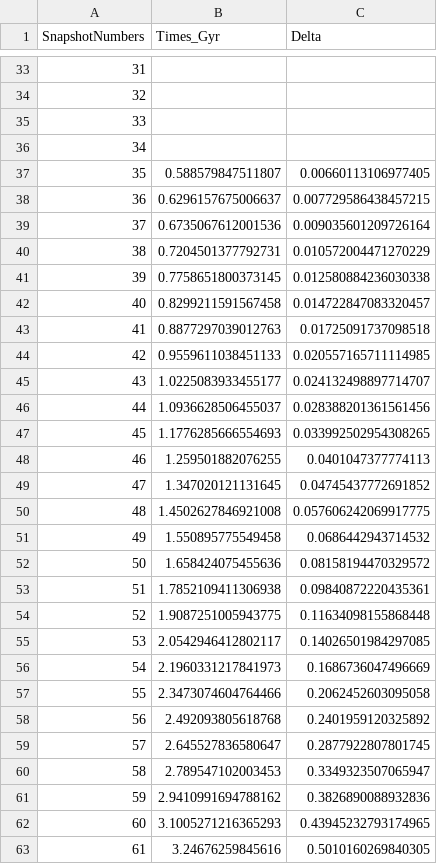
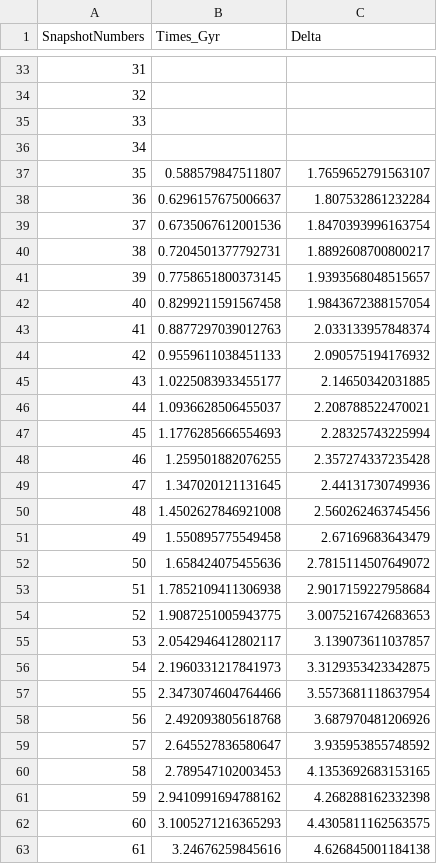
Before and after one commit to ffiza/hestia-accretion, a CSV file: results/09_18_MW/delta_1200.csv, drawn as a sheet; only a part is shown, gaps mark what is left out; the diff covers the shown part only.

Commit message:
Fixed d1200 data

```diff
--- a/results/09_18_MW/delta_1200.csv
+++ b/results/09_18_MW/delta_1200.csv
@@ -36,28 +36,28 @@ SnapshotNumbers,Times_Gyr,Delta
 34,,
-35,0.588579847511807,0.00660113106977405
-36,0.6296157675006637,0.007729586438457215
-37,0.6735067612001536,0.009035601209726164
-38,0.7204501377792731,0.010572004471270229
-39,0.7758651800373145,0.012580884236030338
-40,0.8299211591567458,0.014722847083320457
-41,0.8877297039012763,0.01725091737098518
-42,0.9559611038451133,0.020557165711114985
-43,1.0225083933455177,0.024132498897714707
-44,1.0936628506455037,0.028388201361561456
-45,1.1776285666554693,0.033992502954308265
-46,1.259501882076255,0.0401047377774113
-47,1.347020121131645,0.04745437772691852
-48,1.4502627846921008,0.057606242069917775
-49,1.550895775549458,0.0686442943714532
-50,1.658424075455636,0.08158194470329572
-51,1.7852109411306938,0.09840872220435361
-52,1.9087251005943775,0.11634098155868448
-53,2.0542946412802117,0.14026501984297085
-54,2.1960331217841973,0.1686736047496669
-55,2.3473074604764466,0.2062452603095058
-56,2.492093805618768,0.2401959120325892
-57,2.645527836580647,0.2877922807801745
-58,2.789547102003453,0.3349323507065947
-59,2.9410991694788162,0.3826890088932836
-60,3.1005271216365293,0.43945232793174965
-61,3.24676259845616,0.5010160269840305
+35,0.588579847511807,1.7659652791563107
+36,0.6296157675006637,1.807532861232284
+37,0.6735067612001536,1.8470393996163754
+38,0.7204501377792731,1.8892608700800217
+39,0.7758651800373145,1.9393568048515657
+40,0.8299211591567458,1.9843672388157054
+41,0.8877297039012763,2.033133957848374
+42,0.9559611038451133,2.090575194176932
+43,1.0225083933455177,2.14650342031885
+44,1.0936628506455037,2.208788522470021
+45,1.1776285666554693,2.28325743225994
+46,1.259501882076255,2.357274337235428
+47,1.347020121131645,2.44131730749936
+48,1.4502627846921008,2.560262463745456
+49,1.550895775549458,2.67169683643479
+50,1.658424075455636,2.7815114507649072
+51,1.7852109411306938,2.9017159227958684
+52,1.9087251005943775,3.0075216742683653
+53,2.0542946412802117,3.139073611037857
+54,2.1960331217841973,3.3129353423342875
+55,2.3473074604764466,3.5573681118637954
+56,2.492093805618768,3.687970481206926
+57,2.645527836580647,3.935953855748592
+58,2.789547102003453,4.1353692683153165
+59,2.9410991694788162,4.268288162332398
+60,3.1005271216365293,4.4305811162563575
+61,3.24676259845616,4.626845001184138
```
Also changed, not shown: 66 edited cells elsewhere in this file, results/09_18_M31/delta_1200.csv, results/17_11_M31/delta_1200.csv, 4 other files.
